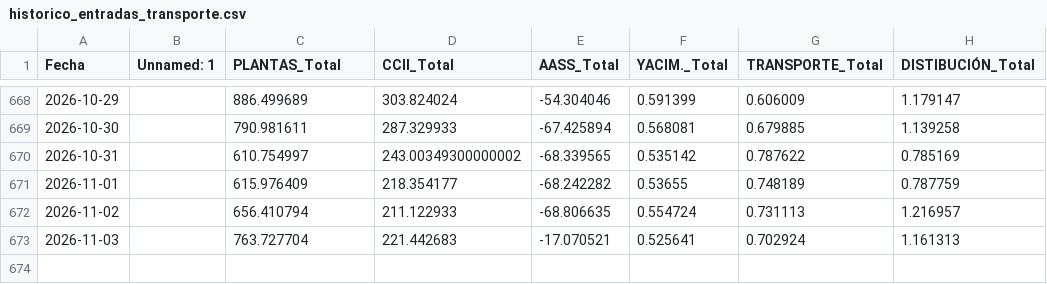
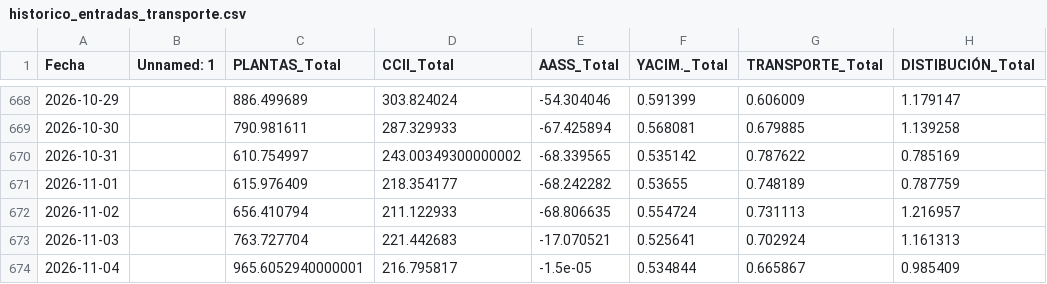
Before and after one commit to javiglejun/Entradas_gas, a CSV file: historico_entradas_transporte.csv, drawn as a sheet; only a part is shown, gaps mark what is left out.

```diff
--- a/historico_entradas_transporte.csv
+++ b/historico_entradas_transporte.csv
@@ -673 +673,2 @@
 2026-11-03,,763.727704,221.442683,-17.070521,0.525641,0.702924,1.161313
+2026-11-04,,965.6052940000001,216.795817,-1.5e-05,0.534844,0.665867,0.985409
```
